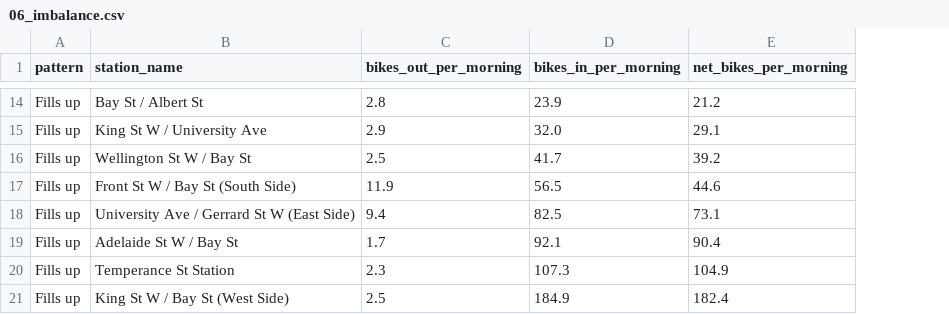
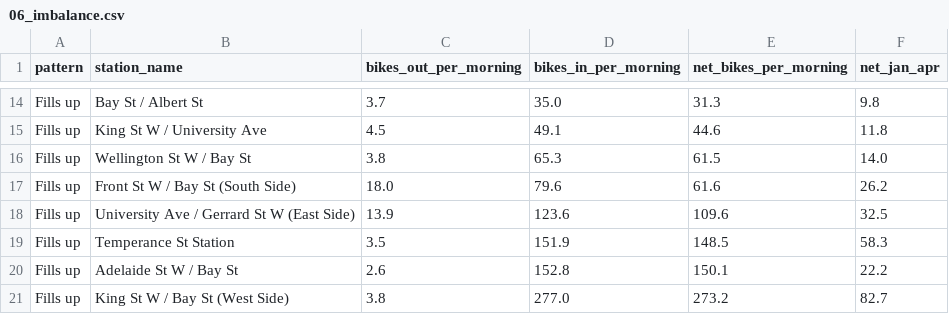
Before and after one commit to betterandy24/toronto-bike-share-sql, a CSV file: results/06_imbalance.csv, drawn as a sheet; only a part is shown, gaps mark what is left out; removed rows and columns are numbered as before the commit, all else as after; the diff covers the shown part only; the diff names each change by its address in the sheet, - before the commit and + after, or states it on an @@ line.

```diff
--- a/results/06_imbalance.csv
+++ b/results/06_imbalance.csv
+column F (net_jan_apr), rows 14-19: 9.8 | 11.8 | 14.0 | 26.2 | 32.5 | 58.3; row 21: 82.7
-C14 (bikes_out_per_morning): 2.8
+C14 (bikes_out_per_morning): 3.7
-D14 (bikes_in_per_morning): 23.9
+D14 (bikes_in_per_morning): 35.0
-E14 (net_bikes_per_morning): 21.2
+E14 (net_bikes_per_morning): 31.3
-C15 (bikes_out_per_morning): 2.9
+C15 (bikes_out_per_morning): 4.5
-D15 (bikes_in_per_morning): 32.0
+D15 (bikes_in_per_morning): 49.1
-E15 (net_bikes_per_morning): 29.1
+E15 (net_bikes_per_morning): 44.6
-C16 (bikes_out_per_morning): 2.5
+C16 (bikes_out_per_morning): 3.8
-D16 (bikes_in_per_morning): 41.7
+D16 (bikes_in_per_morning): 65.3
-E16 (net_bikes_per_morning): 39.2
+E16 (net_bikes_per_morning): 61.5
-C17 (bikes_out_per_morning): 11.9
+C17 (bikes_out_per_morning): 18.0
-D17 (bikes_in_per_morning): 56.5
+D17 (bikes_in_per_morning): 79.6
-E17 (net_bikes_per_morning): 44.6
+E17 (net_bikes_per_morning): 61.6
-C18 (bikes_out_per_morning): 9.4
+C18 (bikes_out_per_morning): 13.9
-D18 (bikes_in_per_morning): 82.5
+D18 (bikes_in_per_morning): 123.6
-E18 (net_bikes_per_morning): 73.1
+E18 (net_bikes_per_morning): 109.6
-row 19: Fills up | Adelaide St W / Bay St | 1.7 | 92.1 | 90.4
-C19 (bikes_out_per_morning): 2.3
+C19 (bikes_out_per_morning): 3.5
-D19 (bikes_in_per_morning): 107.3
+D19 (bikes_in_per_morning): 151.9
-E19 (net_bikes_per_morning): 104.9
+E19 (net_bikes_per_morning): 148.5
+row 20: Fills up | Adelaide St W / Bay St | 2.6 | 152.8 | 150.1 | 22.2
-C21 (bikes_out_per_morning): 2.5
+C21 (bikes_out_per_morning): 3.8
-D21 (bikes_in_per_morning): 184.9
+D21 (bikes_in_per_morning): 277.0
-E21 (net_bikes_per_morning): 182.4
+E21 (net_bikes_per_morning): 273.2
```
Also changed, not shown: 4 added rows, 4 removed rows and 24 edited cells elsewhere in this file, results/03_hourly.csv, results/07_routes.csv, 8 other files.
